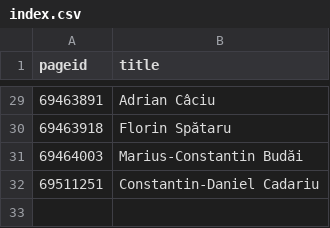
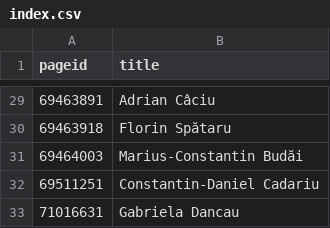
Before and after one commit to every-politician-scrapers/romania-cabinet, a CSV file: enwiki/index.csv, drawn as a sheet; only a part is shown, gaps mark what is left out.

```diff
--- a/enwiki/index.csv
+++ b/enwiki/index.csv
@@ -32 +32,2 @@ pageid,title
 69511251,Constantin-Daniel Cadariu
+71016631,Gabriela Dancau
```
Also changed, not shown: 2 other files.
